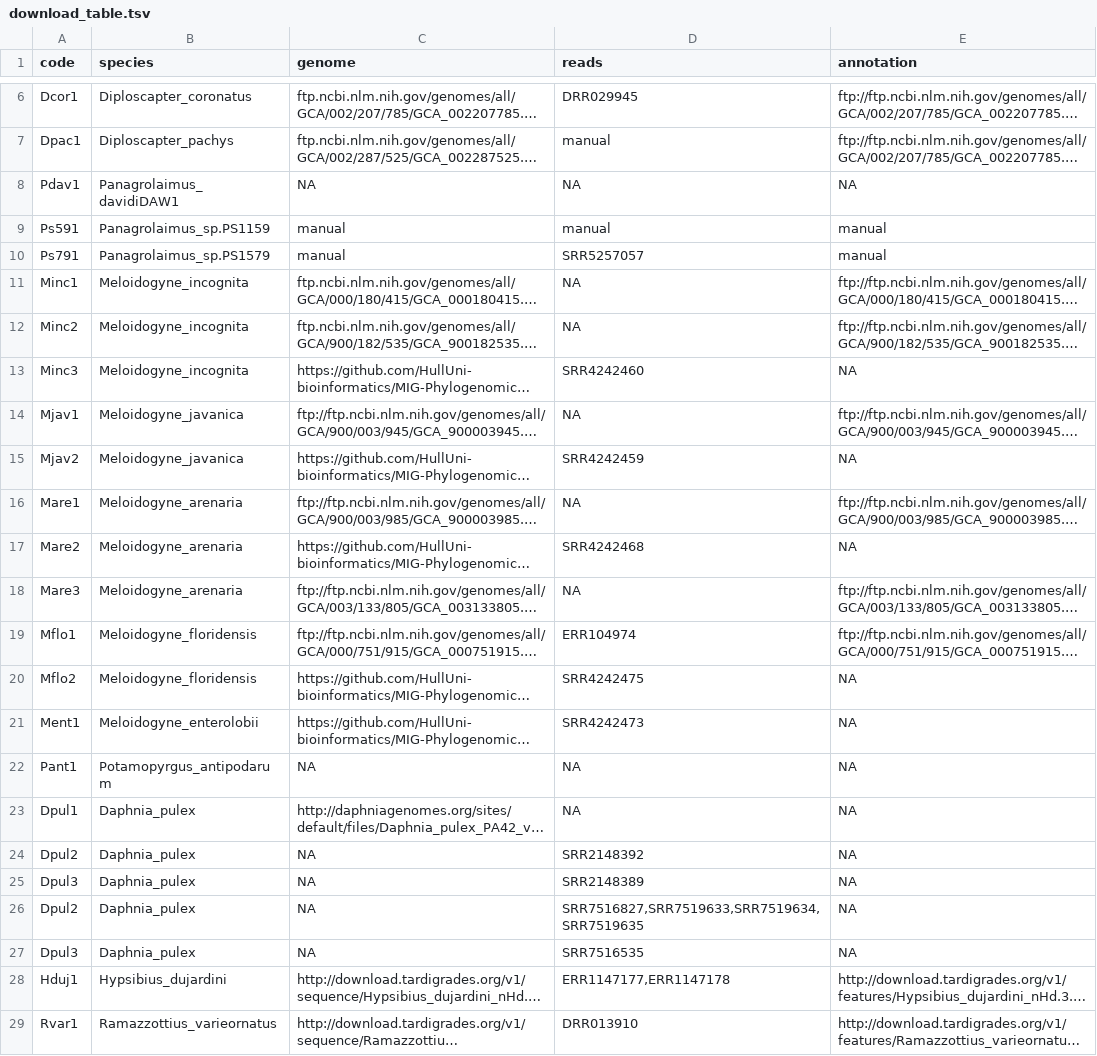
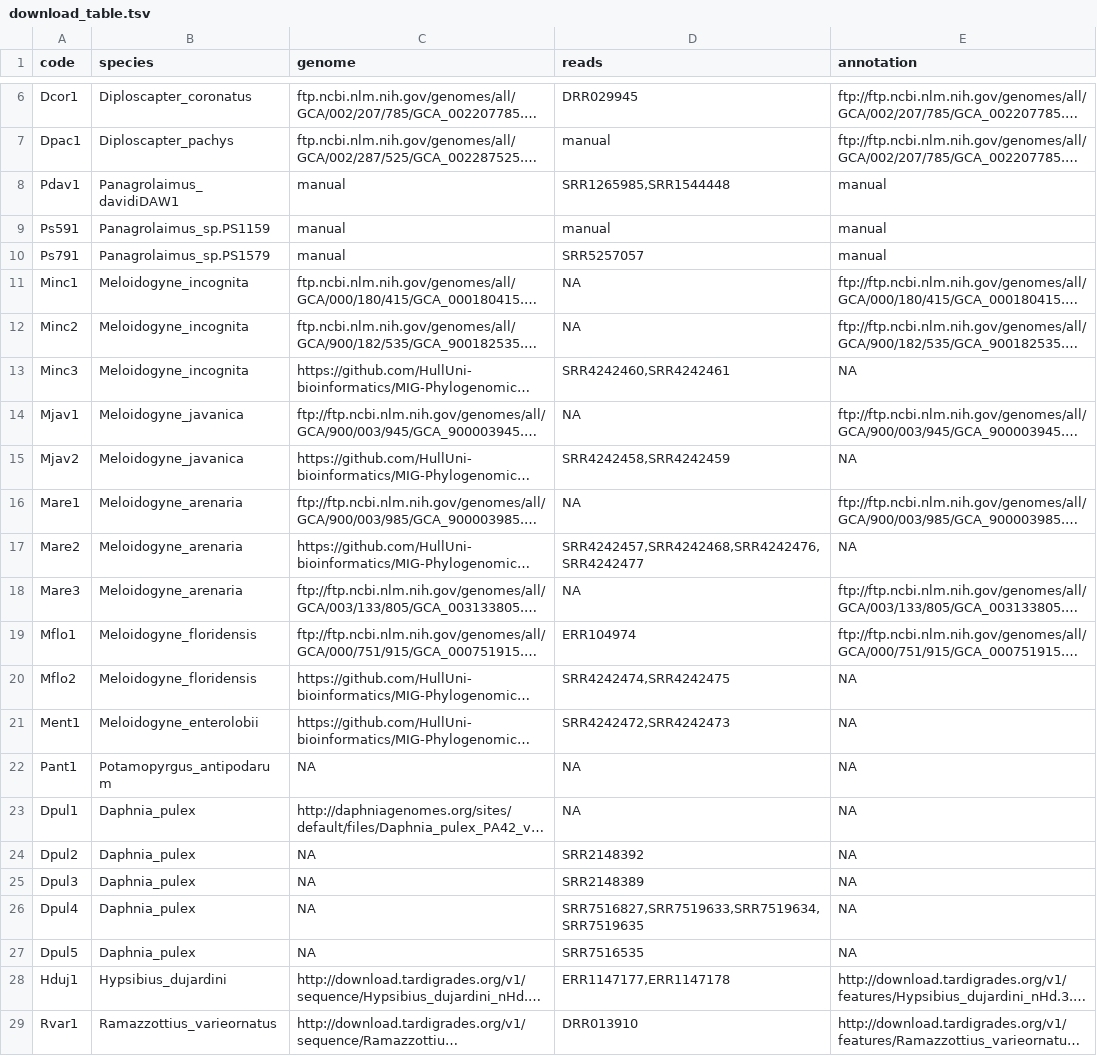
Before and after one commit to KamilSJaron/genomic-features-of-parthenogenetic-animals, a TSV file: tables/download_table.tsv, drawn as a sheet; only a part is shown, gaps mark what is left out; long unchanged cells end in …; the diff names each change by its address in the sheet, - before the commit and + after, or states it on an @@ line.

Commit message:
added P. davidi that was published all the time, added more root knot data for kmer spectra, fixed daphnia sample names

```diff
--- a/tables/download_table.tsv
+++ b/tables/download_table.tsv
-C8 (genome): NA
+C8 (genome): manual
-D8 (reads): NA
+D8 (reads): SRR1265985,SRR1544448
-E8 (annotation): NA
+E8 (annotation): manual
-D13 (reads): SRR4242460
+D13 (reads): SRR4242460,SRR4242461
-D15 (reads): SRR4242459
+D15 (reads): SRR4242458,SRR4242459
-D17 (reads): SRR4242468
+D17 (reads): SRR4242457,SRR4242468,SRR4242476,SRR4242477
-D20 (reads): SRR4242475
+D20 (reads): SRR4242474,SRR4242475
-D21 (reads): SRR4242473
+D21 (reads): SRR4242472,SRR4242473
-A26 (code): Dpul2
+A26 (code): Dpul4
-A27 (code): Dpul3
+A27 (code): Dpul5
```
